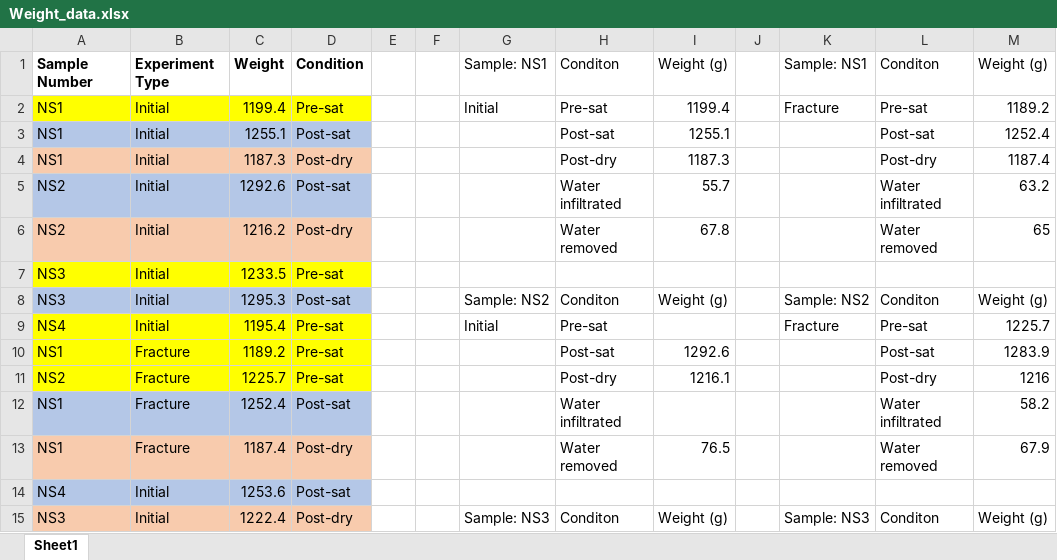
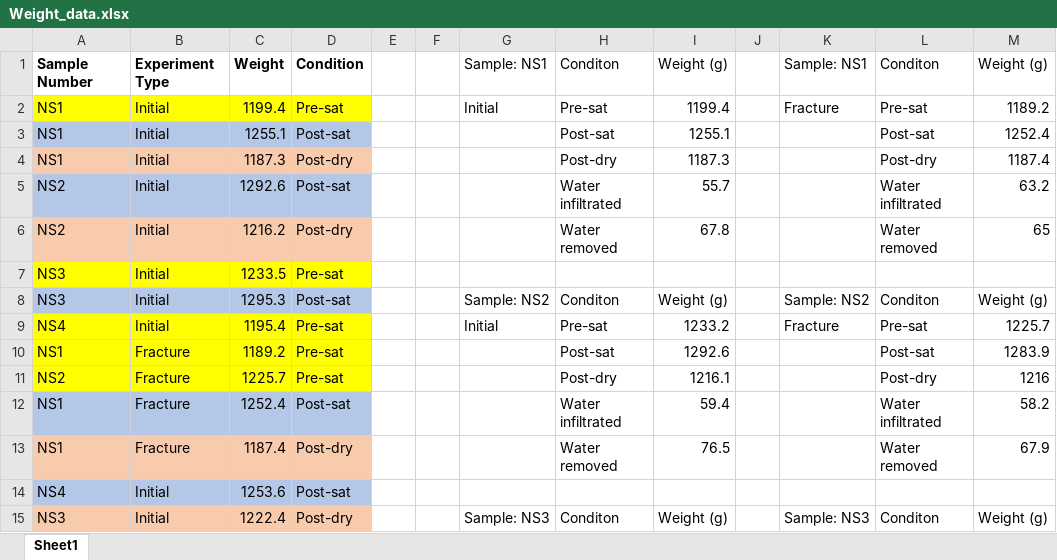
Before and after one commit to jen053/Nonlinearity, an Excel workbook: Data/Weight_data.xlsx, sheet Sheet1, drawn as a sheet; only a part is shown; values as stored, in another font and other column widths than the file's, no borders; the diff names each change by its address in the sheet, - before the commit and + after, or states it on an @@ line.

Commit message:
Changing data format

```diff
--- a/Data/Weight_data.xlsx (sheet Sheet1)
+++ b/Data/Weight_data.xlsx (sheet Sheet1)
-I9: (empty)
+I9: 1233.2
-I12: (empty)
+I12: 59.4
```
